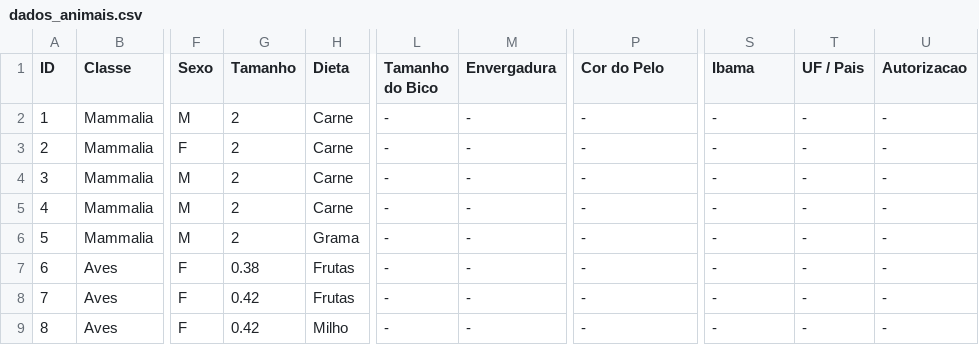
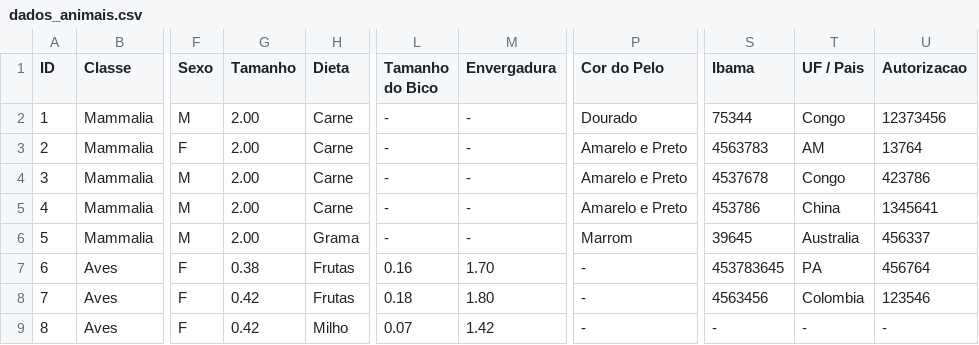
Before and after one commit to matosleo/Projeto_Final_LP, a CSV file: data/dados_animais.csv, drawn as a sheet; only a part is shown, gaps mark what is left out; the diff covers the shown part only; the diff names each change by its address in the sheet, - before the commit and + after, or states it on an @@ line.

```diff
--- a/data/dados_animais.csv
+++ b/data/dados_animais.csv
-G2:G6 (Tamanho): 2
+G2:G6 (Tamanho): 2.00
-P2 (Cor do Pelo): -
+P2 (Cor do Pelo): Dourado
-S2 (Ibama): -
+S2 (Ibama): 75344
-T2 (UF / Pais): -
+T2 (UF / Pais): Congo
-U2 (Autorizacao): -
+U2 (Autorizacao): 12373456
-P3:P5 (Cor do Pelo): -
+P3:P5 (Cor do Pelo): Amarelo e Preto
-S3 (Ibama): -
+S3 (Ibama): 4563783
-T3 (UF / Pais): -
+T3 (UF / Pais): AM
-U3 (Autorizacao): -
+U3 (Autorizacao): 13764
-S4 (Ibama): -
+S4 (Ibama): 4537678
-T4 (UF / Pais): -
+T4 (UF / Pais): Congo
-U4 (Autorizacao): -
+U4 (Autorizacao): 423786
-S5 (Ibama): -
+S5 (Ibama): 453786
-T5 (UF / Pais): -
+T5 (UF / Pais): China
-U5 (Autorizacao): -
+U5 (Autorizacao): 1345641
-P6 (Cor do Pelo): -
+P6 (Cor do Pelo): Marrom
-S6 (Ibama): -
+S6 (Ibama): 39645
-T6 (UF / Pais): -
+T6 (UF / Pais): Australia
-U6 (Autorizacao): -
+U6 (Autorizacao): 456337
-L7 (Tamanho do Bico): -
+L7 (Tamanho do Bico): 0.16
-M7 (Envergadura): -
+M7 (Envergadura): 1.70
-S7 (Ibama): -
+S7 (Ibama): 453783645
-T7 (UF / Pais): -
+T7 (UF / Pais): PA
-U7 (Autorizacao): -
+U7 (Autorizacao): 456764
-L8 (Tamanho do Bico): -
+L8 (Tamanho do Bico): 0.18
-M8 (Envergadura): -
+M8 (Envergadura): 1.80
-S8 (Ibama): -
+S8 (Ibama): 4563456
-T8 (UF / Pais): -
+T8 (UF / Pais): Colombia
-U8 (Autorizacao): -
+U8 (Autorizacao): 123546
-L9 (Tamanho do Bico): -
+L9 (Tamanho do Bico): 0.07
-M9 (Envergadura): -
+M9 (Envergadura): 1.42
```
Also changed, not shown: 61 edited cells elsewhere in this file, 1 other file.
